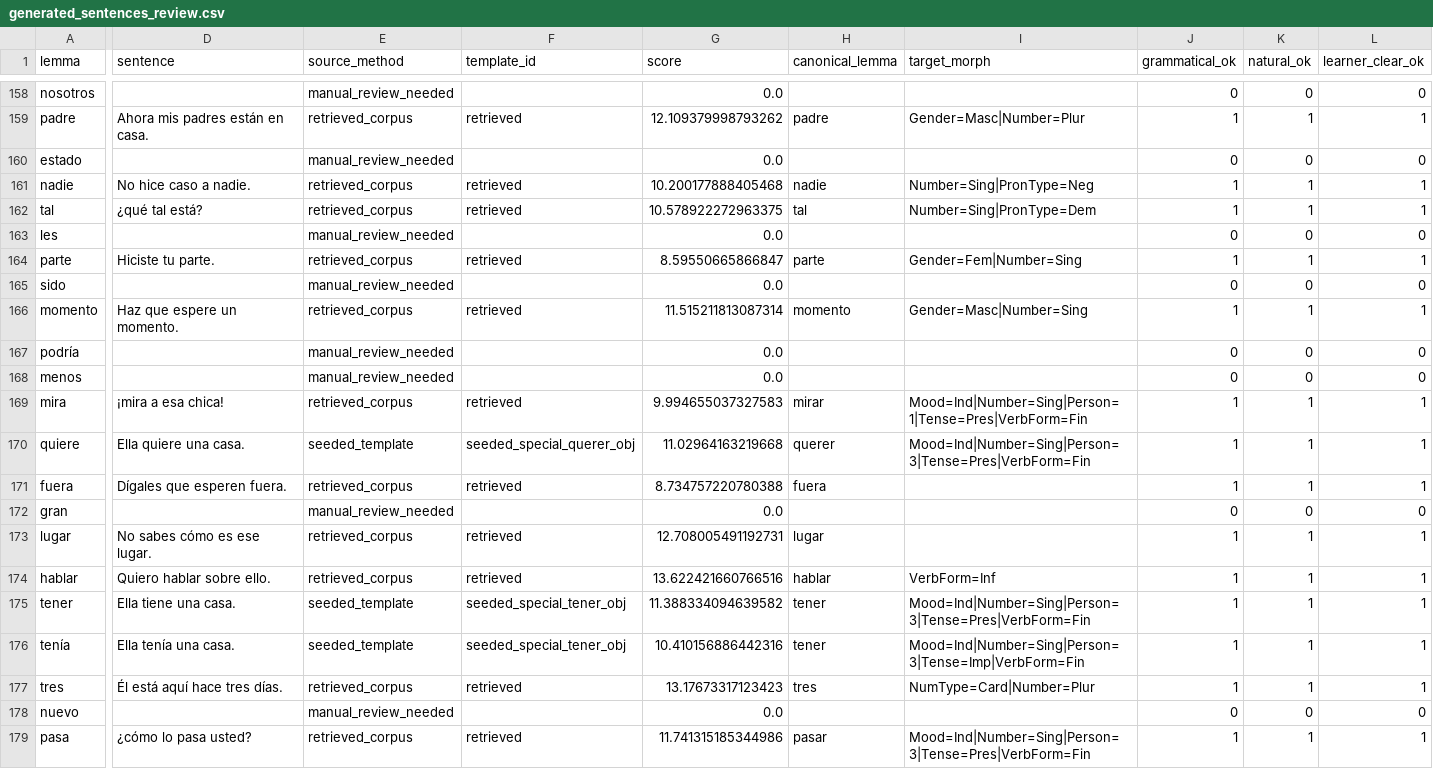
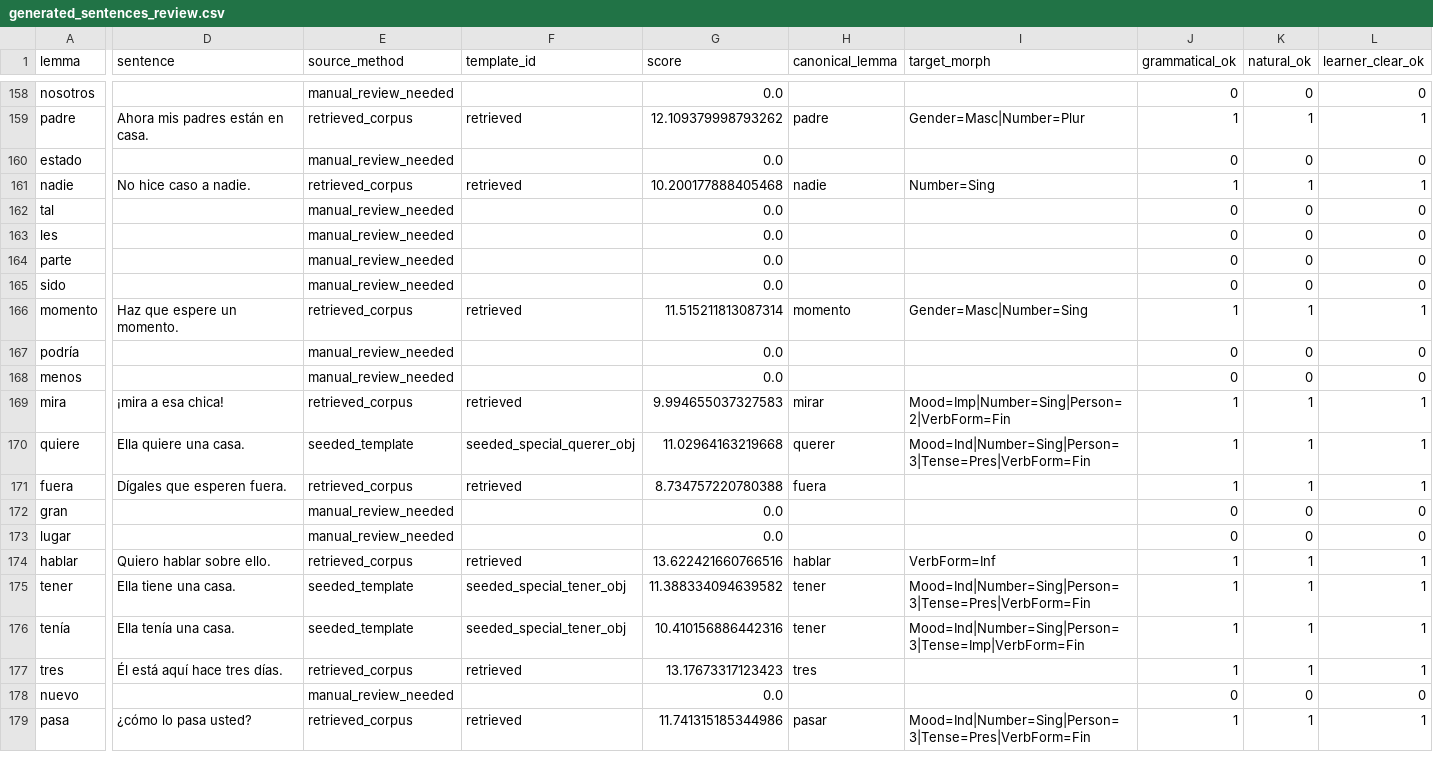
Before and after one commit to Aftrshock19/markov-chain-sentence-generator, a CSV file: generated_sentences_review.csv, drawn as a sheet; only a part is shown, gaps mark what is left out; the diff covers the shown part only; the diff names each change by its address in the sheet, - before the commit and + after, or states it on an @@ line.

```diff
--- a/generated_sentences_review.csv
+++ b/generated_sentences_review.csv
-I161 (target_morph): Number=Sing|PronType=Neg
+I161 (target_morph): Number=Sing
-D162 (sentence): ¿qué tal está?
+D162 (sentence): (empty)
-E162 (source_method): retrieved_corpus
+E162 (source_method): manual_review_needed
-F162 (template_id): retrieved
+F162 (template_id): (empty)
-G162 (score): 10.578922272963375
+G162 (score): 0.0
-H162 (canonical_lemma): tal
+H162 (canonical_lemma): (empty)
-I162 (target_morph): Number=Sing|PronType=Dem
+I162 (target_morph): (empty)
-J162 (grammatical_ok): 1
+J162 (grammatical_ok): 0
-K162 (natural_ok): 1
+K162 (natural_ok): 0
-L162 (learner_clear_ok): 1
+L162 (learner_clear_ok): 0
-D164 (sentence): Hiciste tu parte.
+D164 (sentence): (empty)
-E164 (source_method): retrieved_corpus
+E164 (source_method): manual_review_needed
-F164 (template_id): retrieved
+F164 (template_id): (empty)
-G164 (score): 8.59550665866847
+G164 (score): 0.0
-H164 (canonical_lemma): parte
+H164 (canonical_lemma): (empty)
-I164 (target_morph): Gender=Fem|Number=Sing
+I164 (target_morph): (empty)
-J164 (grammatical_ok): 1
+J164 (grammatical_ok): 0
-K164 (natural_ok): 1
+K164 (natural_ok): 0
-L164 (learner_clear_ok): 1
+L164 (learner_clear_ok): 0
-I169 (target_morph): Mood=Ind|Number=Sing|Person=1|Tense=Pres|VerbForm=Fin
+I169 (target_morph): Mood=Imp|Number=Sing|Person=2|VerbForm=Fin
-D173 (sentence): No sabes cómo es ese lugar.
+D173 (sentence): (empty)
-E173 (source_method): retrieved_corpus
+E173 (source_method): manual_review_needed
-F173 (template_id): retrieved
+F173 (template_id): (empty)
-G173 (score): 12.708005491192731
+G173 (score): 0.0
-H173 (canonical_lemma): lugar
+H173 (canonical_lemma): (empty)
-J173 (grammatical_ok): 1
+J173 (grammatical_ok): 0
-K173 (natural_ok): 1
+K173 (natural_ok): 0
-L173 (learner_clear_ok): 1
+L173 (learner_clear_ok): 0
-I177 (target_morph): NumType=Card|Number=Plur
+I177 (target_morph): (empty)
```
Also changed, not shown: 5 removed rows and 87 edited cells elsewhere in this file, generated_sentences.csv, 4 other files.
